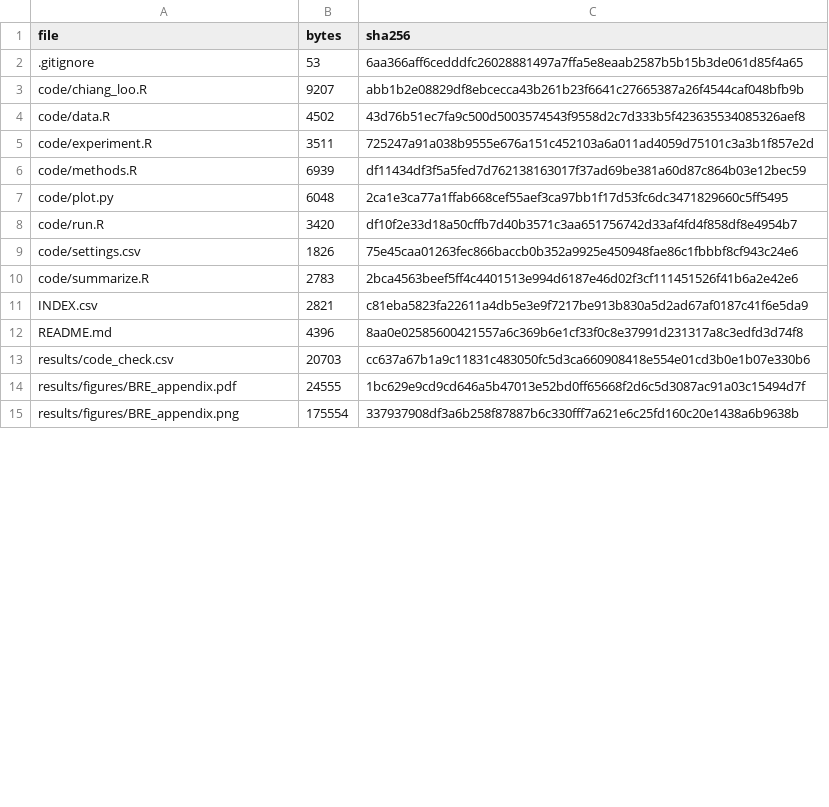
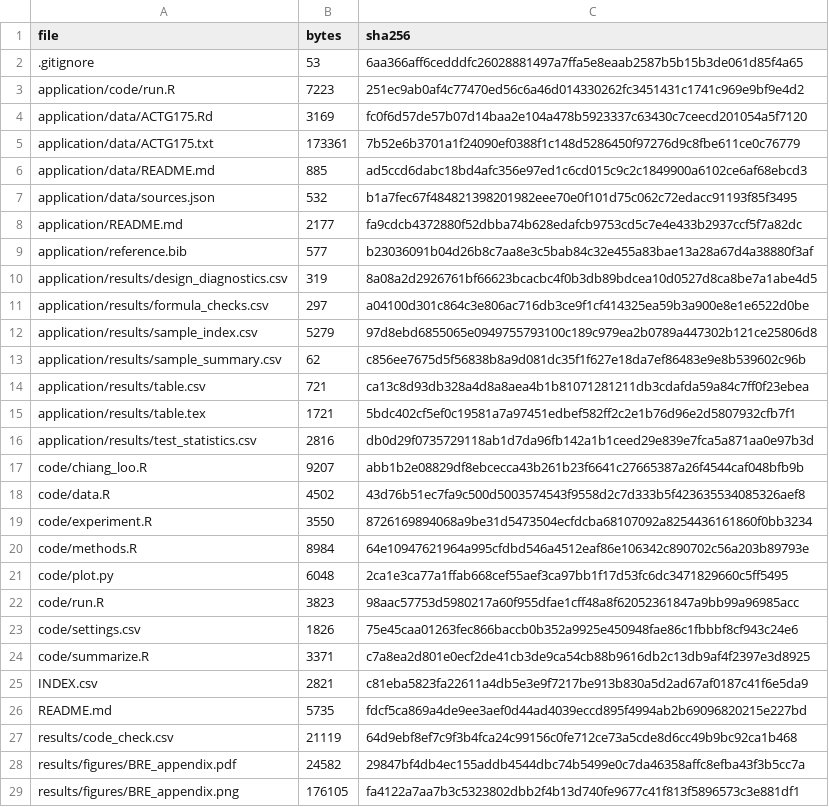
Before and after one commit to zhuan123093/Survival-time-to-event, a CSV file: MANIFEST.csv, drawn as a sheet; only a part is shown; the diff covers the shown part only.

```diff
--- a/MANIFEST.csv
+++ b/MANIFEST.csv
@@ -2,14 +2,28 @@
 .gitignore,53,6aa366aff6cedddfc26028881497a7ffa5e8eaab2587b5b15b3de061d85f4a65
+application/code/run.R,7223,251ec9ab0af4c77470ed56c6a46d014330262fc3451431c1741c969e9bf9e4d2
+application/data/ACTG175.Rd,3169,fc0f6d57de57b07d14baa2e104a478b5923337c63430c7ceecd201054a5f7120
+application/data/ACTG175.txt,173361,7b52e6b3701a1f24090ef0388f1c148d5286450f97276d9c8fbe611ce0c76779
+application/data/README.md,885,ad5ccd6dabc18bd4afc356e97ed1c6cd015c9c2c1849900a6102ce6af68ebcd3
+application/data/sources.json,532,b1a7fec67f484821398201982eee70e0f101d75c062c72edacc91193f85f3495
+application/README.md,2177,fa9cdcb4372880f52dbba74b628edafcb9753cd5c7e4e433b2937ccf5f7a82dc
+application/reference.bib,577,b23036091b04d26b8c7aa8e3c5bab84c32e455a83bae13a28a67d4a38880f3af
+application/results/design_diagnostics.csv,319,8a08a2d2926761bf66623bcacbc4f0b3db89bdcea10d0527d8ca8be7a1abe4d5
+application/results/formula_checks.csv,297,a04100d301c864c3e806ac716db3ce9f1cf414325ea59b3a900e8e1e6522d0be
+application/results/sample_index.csv,5279,97d8ebd6855065e0949755793100c189c979ea2b0789a447302b121ce25806d8
+application/results/sample_summary.csv,62,c856ee7675d5f56838b8a9d081dc35f1f627e18da7ef86483e9e8b539602c96b
+application/results/table.csv,721,ca13c8d93db328a4d8a8aea4b1b81071281211db3cdafda59a84c7ff0f23ebea
+application/results/table.tex,1721,5bdc402cf5ef0c19581a7a97451edbef582ff2c2e1b76d96e2d5807932cfb7f1
+application/results/test_statistics.csv,2816,db0d29f0735729118ab1d7da96fb142a1b1ceed29e839e7fca5a871aa0e97b3d
 code/chiang_loo.R,9207,abb1b2e08829df8ebcecca43b261b23f6641c27665387a26f4544caf048bfb9b
 code/data.R,4502,43d76b51ec7fa9c500d5003574543f9558d2c7d333b5f423635534085326aef8
-code/experiment.R,3511,725247a91a038b9555e676a151c452103a6a011ad4059d75101c3a3b1f857e2d
-code/methods.R,6939,df11434df3f5a5fed7d762138163017f37ad69be381a60d87c864b03e12bec59
+code/experiment.R,3550,8726169894068a9be31d5473504ecfdcba68107092a8254436161860f0bb3234
+code/methods.R,8984,64e10947621964a995cfdbd546a4512eaf86e106342c890702c56a203b89793e
 code/plot.py,6048,2ca1e3ca77a1ffab668cef55aef3ca97bb1f17d53fc6dc3471829660c5ff5495
-code/run.R,3420,df10f2e33d18a50cffb7d40b3571c3aa651756742d33af4fd4f858df8e4954b7
+code/run.R,3823,98aac57753d5980217a60f955dfae1cff48a8f62052361847a9bb99a96985acc
 code/settings.csv,1826,75e45caa01263fec866baccb0b352a9925e450948fae86c1fbbbf8cf943c24e6
-code/summarize.R,2783,2bca4563beef5ff4c4401513e994d6187e46d02f3cf111451526f41b6a2e42e6
+code/summarize.R,3371,c7a8ea2d801e0ecf2de41cb3de9ca54cb88b9616db2c13db9af4f2397e3d8925
 INDEX.csv,2821,c81eba5823fa22611a4db5e3e9f7217be913b830a5d2ad67af0187c41f6e5da9
-README.md,4396,8aa0e02585600421557a6c369b6e1cf33f0c8e37991d231317a8c3edfd3d74f8
-results/code_check.csv,20703,cc637a67b1a9c11831c483050fc5d3ca660908418e554e01cd3b0e1b07e330b6
-results/figures/BRE_appendix.pdf,24555,1bc629e9cd9cd646a5b47013e52bd0ff65668f2d6c5d3087ac91a03c15494d7f
-results/figures/BRE_appendix.png,175554,337937908df3a6b258f87887b6c330fff7a621e6c25fd160c20e1438a6b9638b
+README.md,5735,fdcf5ca869a4de9ee3aef0d44ad4039eccd895f4994ab2b69096820215e227bd
+results/code_check.csv,21119,64d9ebf8ef7c9f3b4fca24c99156c0fe712ce73a5cde8d6cc49b9bc92ca1b468
+results/figures/BRE_appendix.pdf,24582,29847bf4db4ec155addb4544dbc74b5499e0c7da46358affc8efba43f3b5cc7a
+results/figures/BRE_appendix.png,176105,fa4122a7aa7b3c5323802dbb2f4b13d740fe9677c41f813f5896573c3e881df1
```
Also changed, not shown: 1 added row and 101 edited cells elsewhere in this file, results/code_check.csv, results/plot_check.csv, 51 other files.
